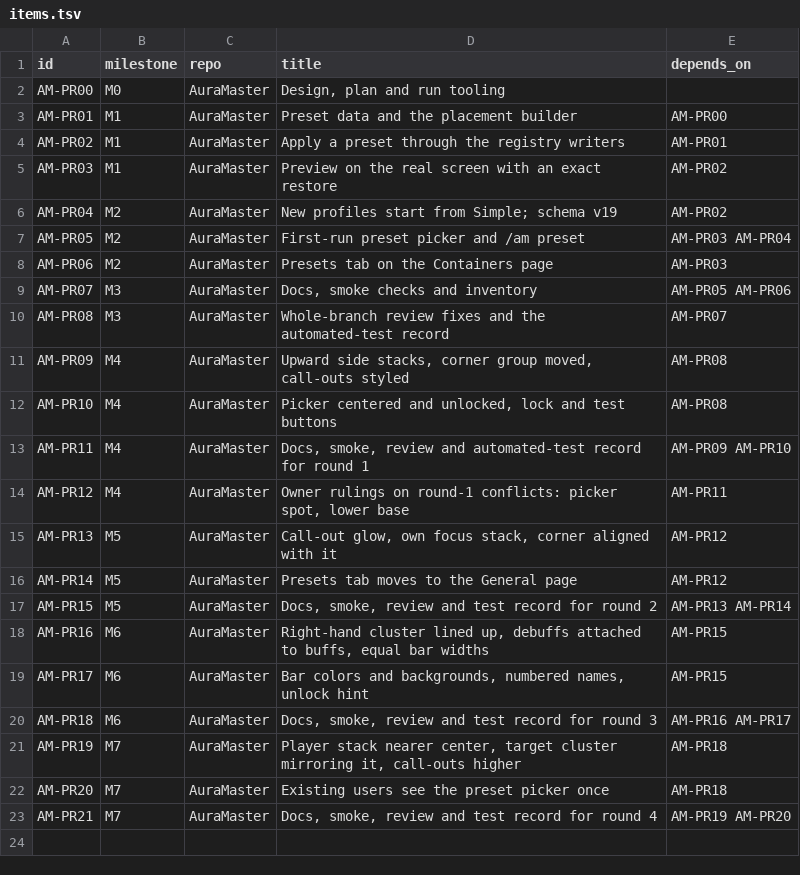
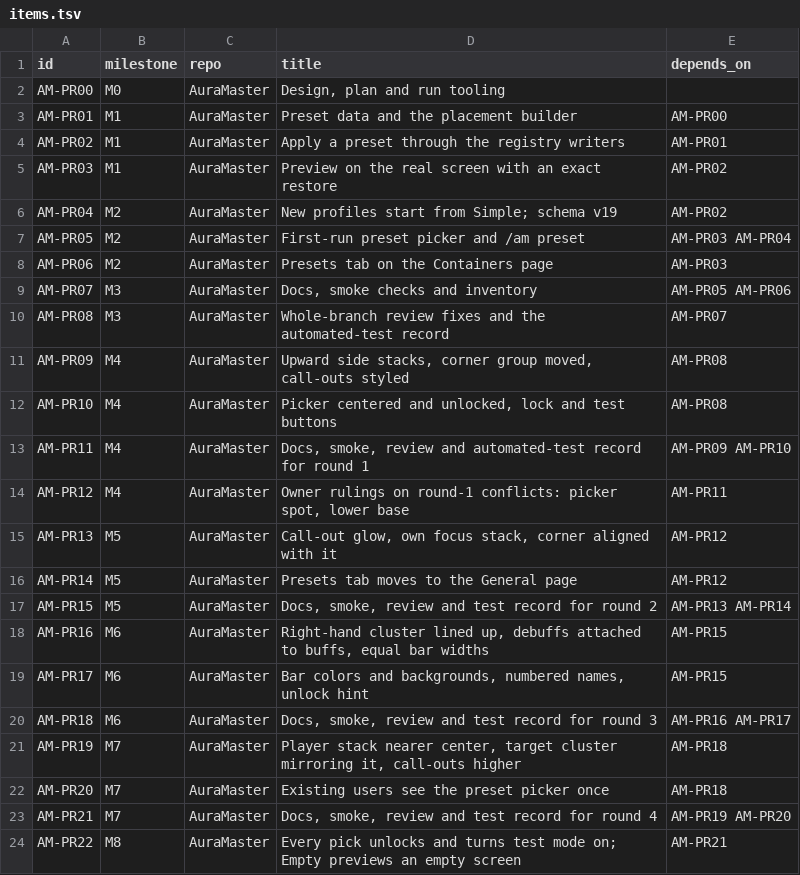
Before and after one commit to tusharsaxena/AuraMaster, a TSV file: docs/superpowers/plans/2026-11-14-auramaster-presets/items.tsv, drawn as a sheet; the diff names each change by its address in the sheet, - before the commit and + after, or states it on an @@ line.

```diff
--- a/docs/superpowers/plans/2026-11-14-auramaster-presets/items.tsv
+++ b/docs/superpowers/plans/2026-11-14-auramaster-presets/items.tsv
+row 24: AM-PR22 | M8 | AuraMaster | Every pick unlocks and turns test mode on; Empty previews an empty screen | AM-PR21
```
